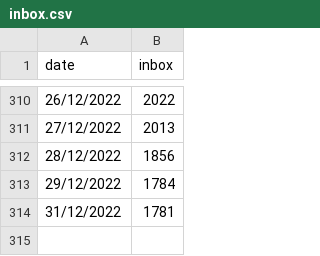
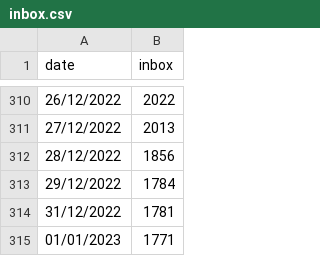
Before and after one commit to guillaumemoreau/inbox, a CSV file: inbox.csv, drawn as a sheet; only a part is shown, gaps mark what is left out.

Commit message:
Update inbox.csv

```diff
--- a/inbox.csv
+++ b/inbox.csv
@@ -314 +314,2 @@ date, inbox
 31/12/2022,1781
+01/01/2023,1771
```
